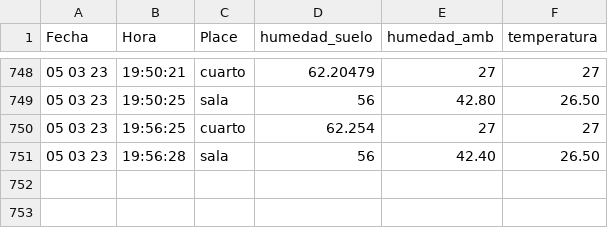
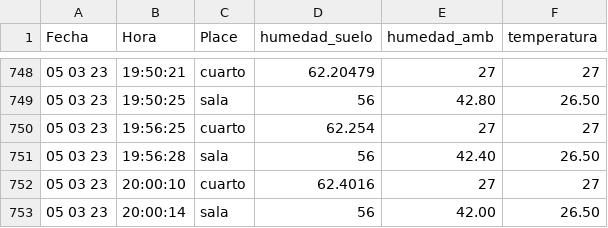
Before and after one commit to cmlavaut/CoffeePlantIOT, a CSV file: csv/datos_new.csv, drawn as a sheet; only a part is shown, gaps mark what is left out.

Commit message:
update

```diff
--- a/csv/datos_new.csv
+++ b/csv/datos_new.csv
@@ -751 +751,3 @@ Fecha,Hora,Place,humedad_suelo,humedad_amb,temperatura
 05 03 23,19:56:28,sala,56,42.40,26.50
+05 03 23,20:00:10,cuarto,62.4016,27,27
+05 03 23,20:00:14,sala,56,42.00,26.50
```
